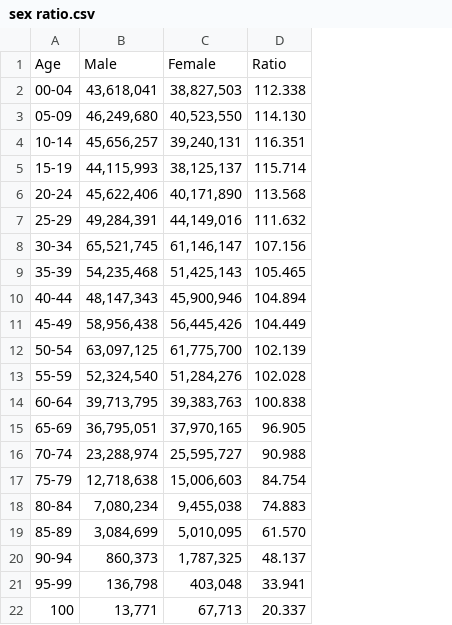
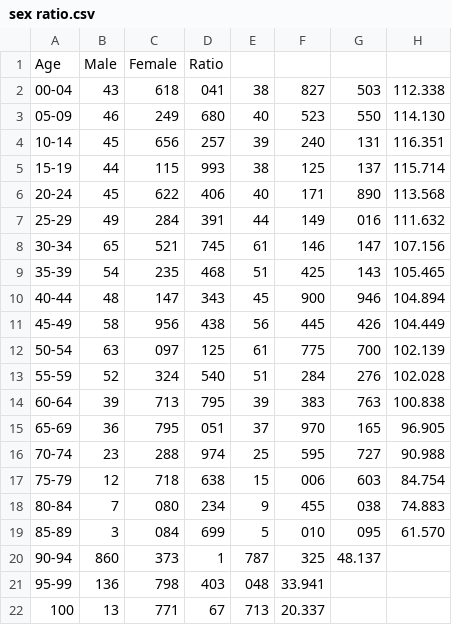
Before and after one commit to yinthan/ECON323-China-Polulation, a CSV file: sex ratio.csv, drawn as a sheet; removed rows and columns are numbered as before the commit, all else as after; the diff names each change by its address in the sheet, - before the commit and + after, or states it on an @@ line.

Commit message:
Update sex ratio.csv

```diff
--- a/sex ratio.csv
+++ b/sex ratio.csv
-column B, rows 1-22: Male | 43,618,041 | 46,249,680 | 45,656,257 | 44,115,993 | 45,622,406 | 49,284,391 | 65,521,745 | 54,235,468 | 48,147,343 | 58,956,438 | 63,097,125 | 52,324,540 | 39,713,795 | 36,795,051 | 23,288,974 | 12,718,638 | 7,080,234 | 3,084,699 | 860,373 | 136,798 | 13,771
-column C, rows 1-22: Female | 38,827,503 | 40,523,550 | 39,240,131 | 38,125,137 | 40,171,890 | 44,149,016 | 61,146,147 | 51,425,143 | 45,900,946 | 56,445,426 | 61,775,700 | 51,284,276 | 39,383,763 | 37,970,165 | 25,595,727 | 15,006,603 | 9,455,038 | 5,010,095 | 1,787,325 | 403,048 | 67,713
+column B, rows 1-22: Male | 43 | 46 | 45 | 44 | 45 | 49 | 65 | 54 | 48 | 58 | 63 | 52 | 39 | 36 | 23 | 12 | 7 | 3 | 860 | 136 | 13
+column C, rows 1-22: Female | 618 | 249 | 656 | 115 | 622 | 284 | 521 | 235 | 147 | 956 | 097 | 324 | 713 | 795 | 288 | 718 | 080 | 084 | 373 | 798 | 771
+column D, rows 1-22: Ratio | 041 | 680 | 257 | 993 | 406 | 391 | 745 | 468 | 343 | 438 | 125 | 540 | 795 | 051 | 974 | 638 | 234 | 699 | 1 | 403 | 67
+column E, rows 2-22: 38 | 40 | 39 | 38 | 40 | 44 | 61 | 51 | 45 | 56 | 61 | 51 | 39 | 37 | 25 | 15 | 9 | 5 | 787 | 048 | 713
+column F, rows 2-22: 827 | 523 | 240 | 125 | 171 | 149 | 146 | 425 | 900 | 445 | 775 | 284 | 383 | 970 | 595 | 006 | 455 | 010 | 325 | 33.941 | 20.337
+column G, rows 2-20: 503 | 550 | 131 | 137 | 890 | 016 | 147 | 143 | 946 | 426 | 700 | 276 | 763 | 165 | 727 | 603 | 038 | 095 | 48.137
-H1: Ratio
+H1: (empty)
-H20: 48.137
+H20: (empty)
-H21: 33.941
+H21: (empty)
-H22: 20.337
+H22: (empty)
```
